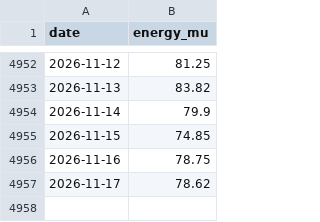
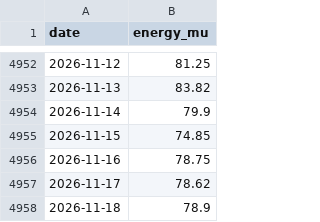
Before and after one commit to anshajshuklaa/Load-Forecasting, a CSV file: data/posoco/delhi_daily.csv, drawn as a sheet; only a part is shown, gaps mark what is left out; the diff names each change by its address in the sheet, - before the commit and + after, or states it on an @@ line.

```diff
--- a/data/posoco/delhi_daily.csv
+++ b/data/posoco/delhi_daily.csv
+row 4958: 2026-11-18 | 78.9
```
Also changed, not shown: reports/live/forecasts.csv, 1 other file.
